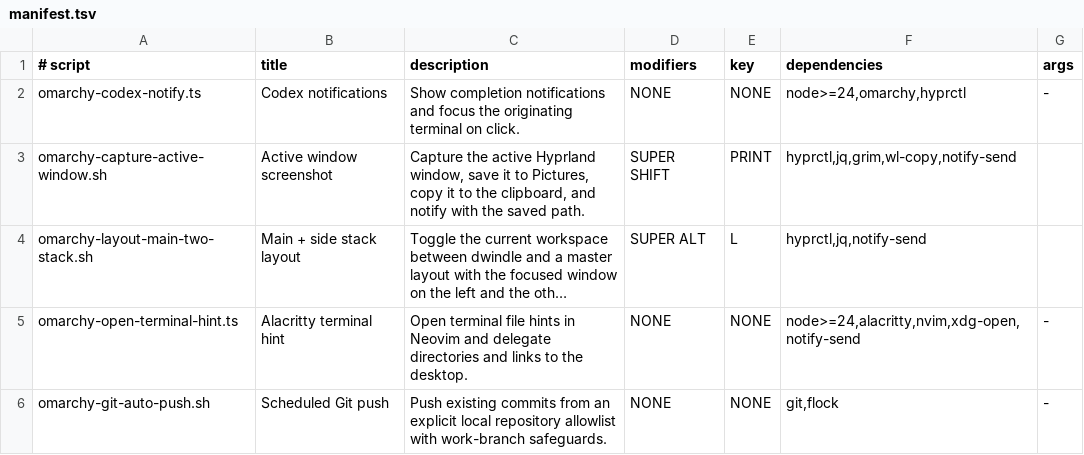
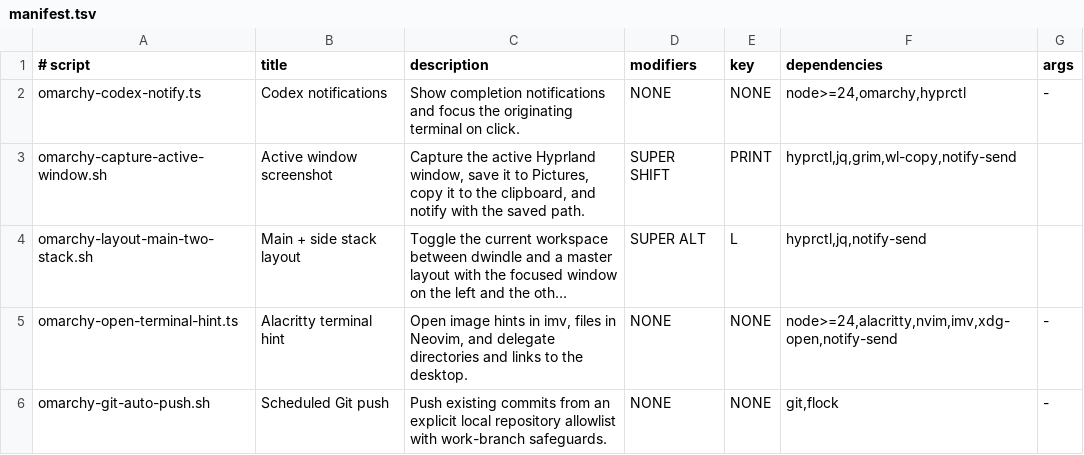
Before and after one commit to MarlonPassos-git/omarchy-scripts, a TSV file: src/manifest.tsv, drawn as a sheet; long unchanged cells end in …; the diff names each change by its address in the sheet, - before the commit and + after, or states it on an @@ line.

Commit message:
feat(hints): open image paths in imv

```diff
--- a/src/manifest.tsv
+++ b/src/manifest.tsv
-C5 (description): Open terminal file hints in Neovim and delegate…
+C5 (description): Open image hints in imv, files in Neovim, and delegate…
-F5 (dependencies): node>=24,alacritty,nvim,xdg-open,notify-send
+F5 (dependencies): node>=24,alacritty,nvim,imv,xdg-open,notify-send
```
Also changed, not shown: 2 other files.
